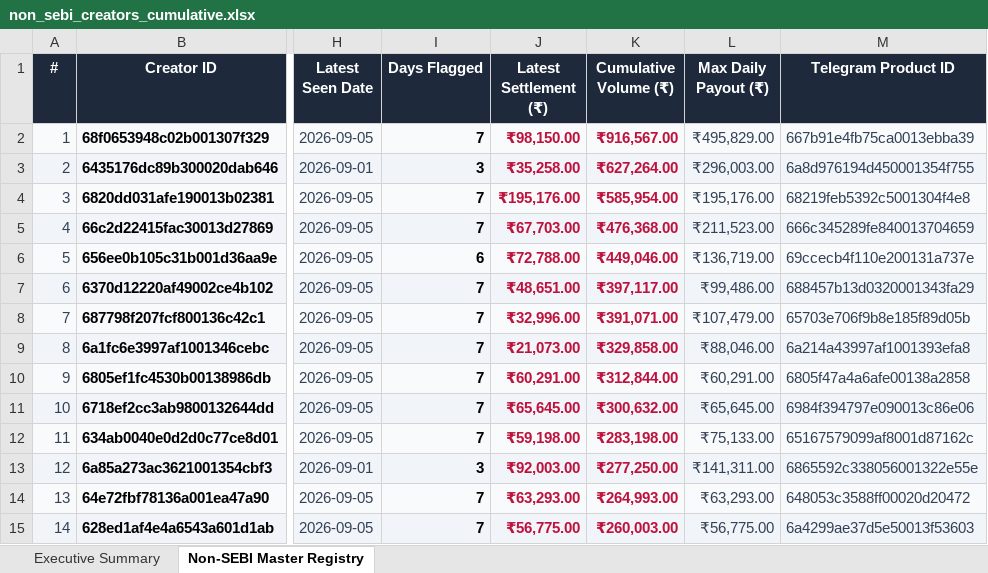
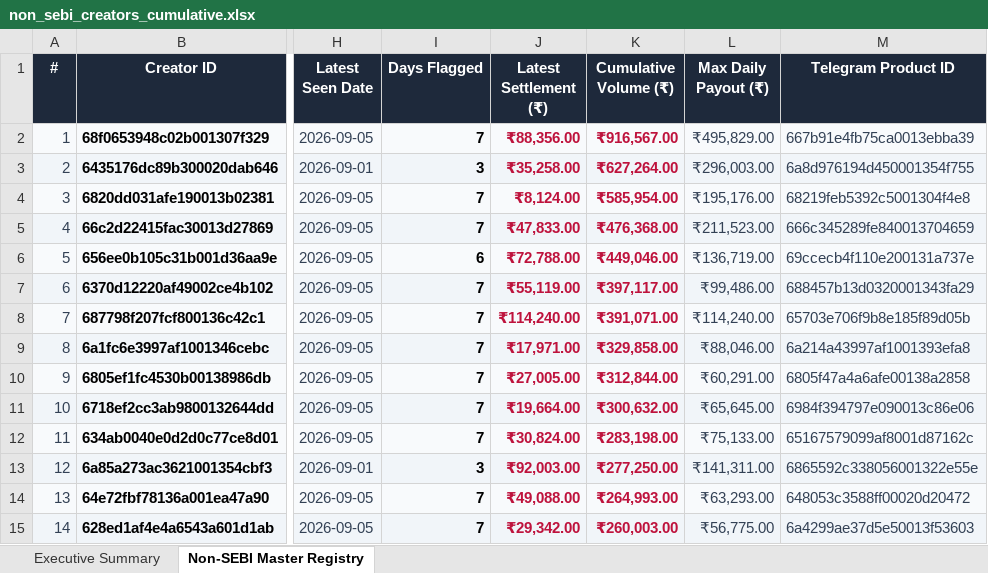
Before and after one commit to mohitkr04/cosmofeed_settlement, an Excel workbook: data/non_sebi_creators_cumulative.xlsx, sheet Non-SEBI Master Registry, drawn as a sheet; only a part is shown, gaps mark what is left out; values as stored, in another font and other column widths than the file's, no borders; the diff covers the shown part only; the diff names each change by its address in the sheet, - before the commit and + after, or states it on an @@ line.

```diff
--- a/data/non_sebi_creators_cumulative.xlsx (sheet Non-SEBI Master Registry)
+++ b/data/non_sebi_creators_cumulative.xlsx (sheet Non-SEBI Master Registry)
-J2 (Latest Settlement (₹)): ₹98,150.00
+J2 (Latest Settlement (₹)): ₹88,356.00
-J4 (Latest Settlement (₹)): ₹195,176.00
+J4 (Latest Settlement (₹)): ₹8,124.00
-J5 (Latest Settlement (₹)): ₹67,703.00
+J5 (Latest Settlement (₹)): ₹47,833.00
-J7 (Latest Settlement (₹)): ₹48,651.00
+J7 (Latest Settlement (₹)): ₹55,119.00
-J8 (Latest Settlement (₹)): ₹32,996.00
+J8 (Latest Settlement (₹)): ₹114,240.00
-L8 (Max Daily Payout (₹)): ₹107,479.00
+L8 (Max Daily Payout (₹)): ₹114,240.00
-J9 (Latest Settlement (₹)): ₹21,073.00
+J9 (Latest Settlement (₹)): ₹17,971.00
-J10 (Latest Settlement (₹)): ₹60,291.00
+J10 (Latest Settlement (₹)): ₹27,005.00
-J11 (Latest Settlement (₹)): ₹65,645.00
+J11 (Latest Settlement (₹)): ₹19,664.00
-J12 (Latest Settlement (₹)): ₹59,198.00
+J12 (Latest Settlement (₹)): ₹30,824.00
-J14 (Latest Settlement (₹)): ₹63,293.00
+J14 (Latest Settlement (₹)): ₹49,088.00
-J15 (Latest Settlement (₹)): ₹56,775.00
+J15 (Latest Settlement (₹)): ₹29,342.00
```
Also changed, not shown: 47 added rows, 47 removed rows, 238 edited cells and row numbers in column A elsewhere in this sheet, sheet Executive Summary, reports/telegram_sebi_10day_report.xlsx, 10 other files.
